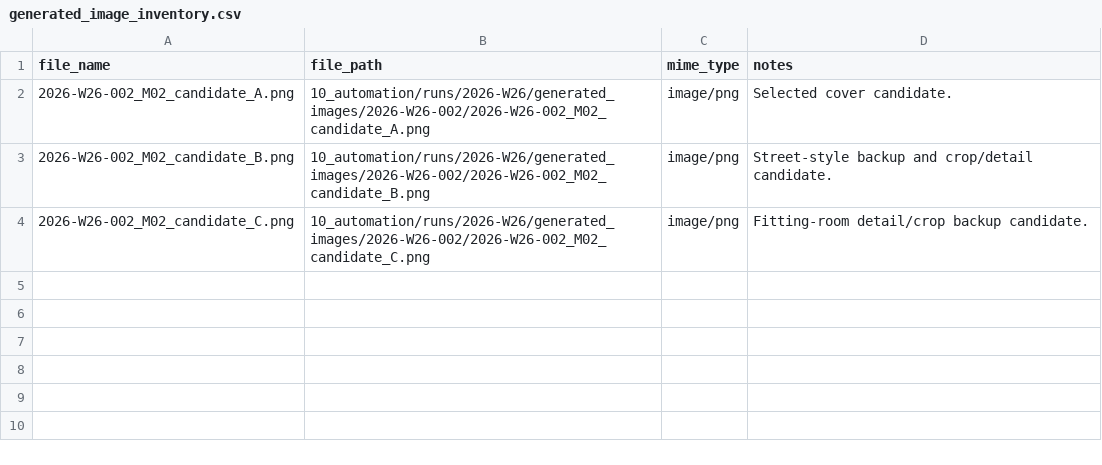
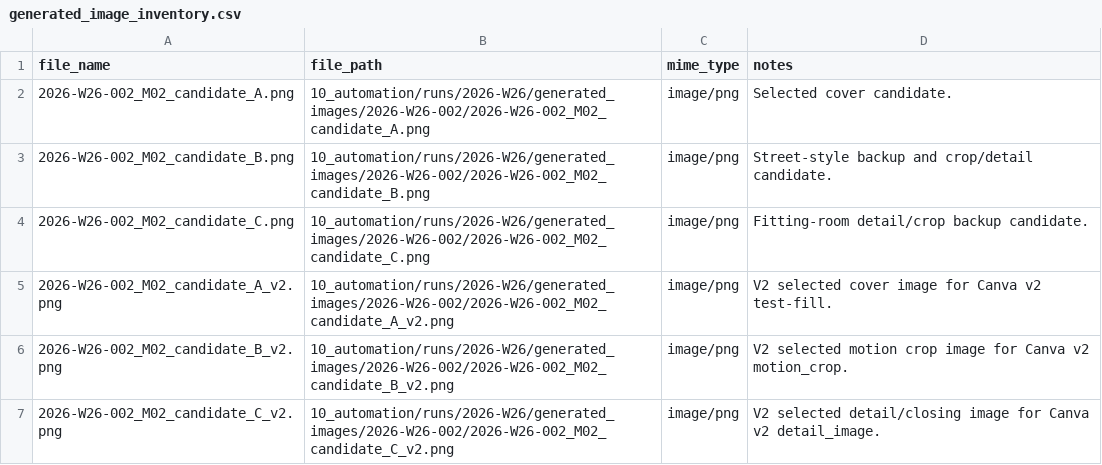
Before and after one commit to fcsh1526/codex-fittingrooom, a CSV file: 10_automation/runs/2026-W26/generated_images/2026-W26-002/generated_image_inventory.csv, drawn as a sheet; the diff names each change by its address in the sheet, - before the commit and + after, or states it on an @@ line.

```diff
--- a/10_automation/runs/2026-W26/generated_images/2026-W26-002/generated_image_inventory.csv
+++ b/10_automation/runs/2026-W26/generated_images/2026-W26-002/generated_image_inventory.csv
+row 5: 2026-W26-002_M02_candidate_A_v2.png | 10_automation/runs/2026-W26/generated_images/2026-W26-002/2026-W26-002_M02_candidate_A_v2.png | image/png | V2 selected cover image for Canva v2 test-fill.
+row 6: 2026-W26-002_M02_candidate_B_v2.png | 10_automation/runs/2026-W26/generated_images/2026-W26-002/2026-W26-002_M02_candidate_B_v2.png | image/png | V2 selected motion crop image for Canva v2 motion_crop.
+row 7: 2026-W26-002_M02_candidate_C_v2.png | 10_automation/runs/2026-W26/generated_images/2026-W26-002/2026-W26-002_M02_candidate_C_v2.png | image/png | V2 selected detail/closing image for Canva v2 detail_image.
```
Also changed, not shown: 10_automation/runs/2026-W26/generated_images/2026-W26-002/review_sheet.csv, 15 other files.
